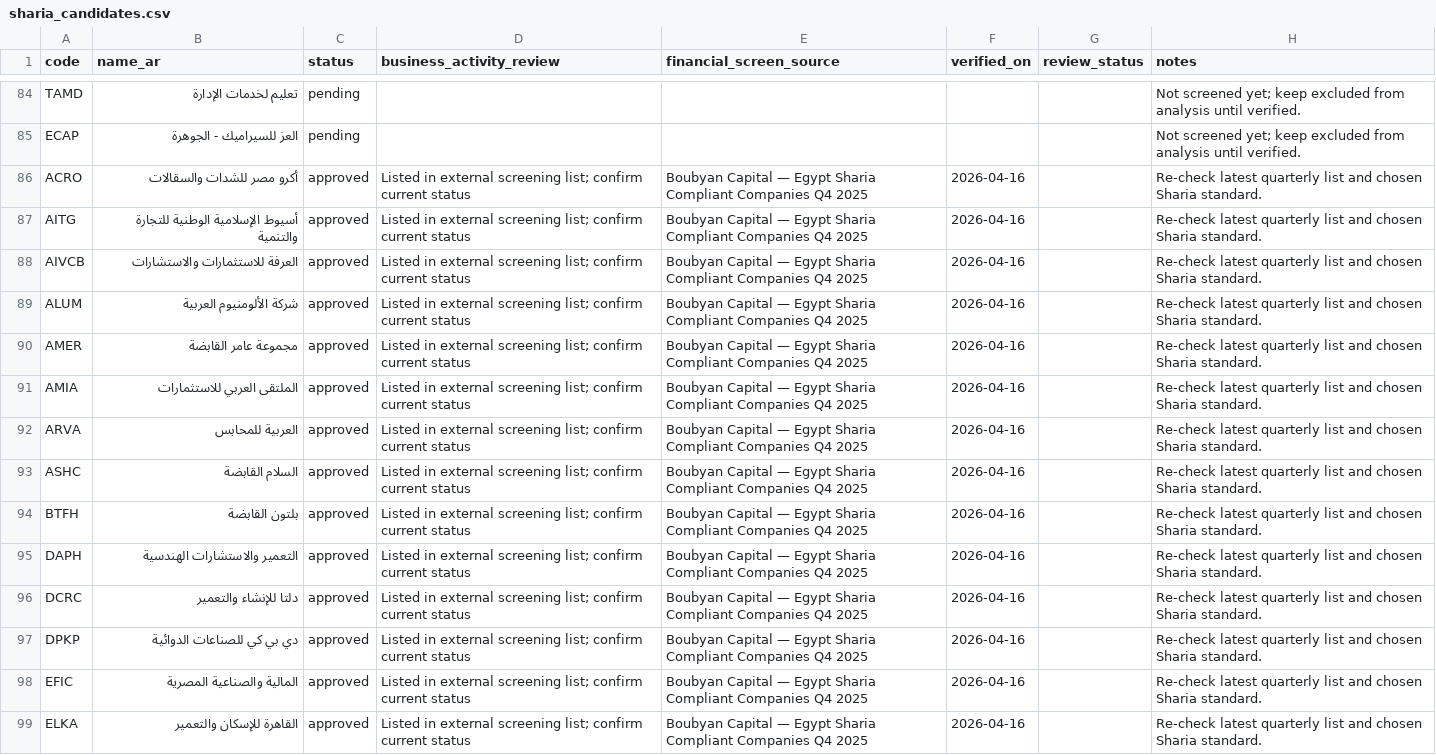
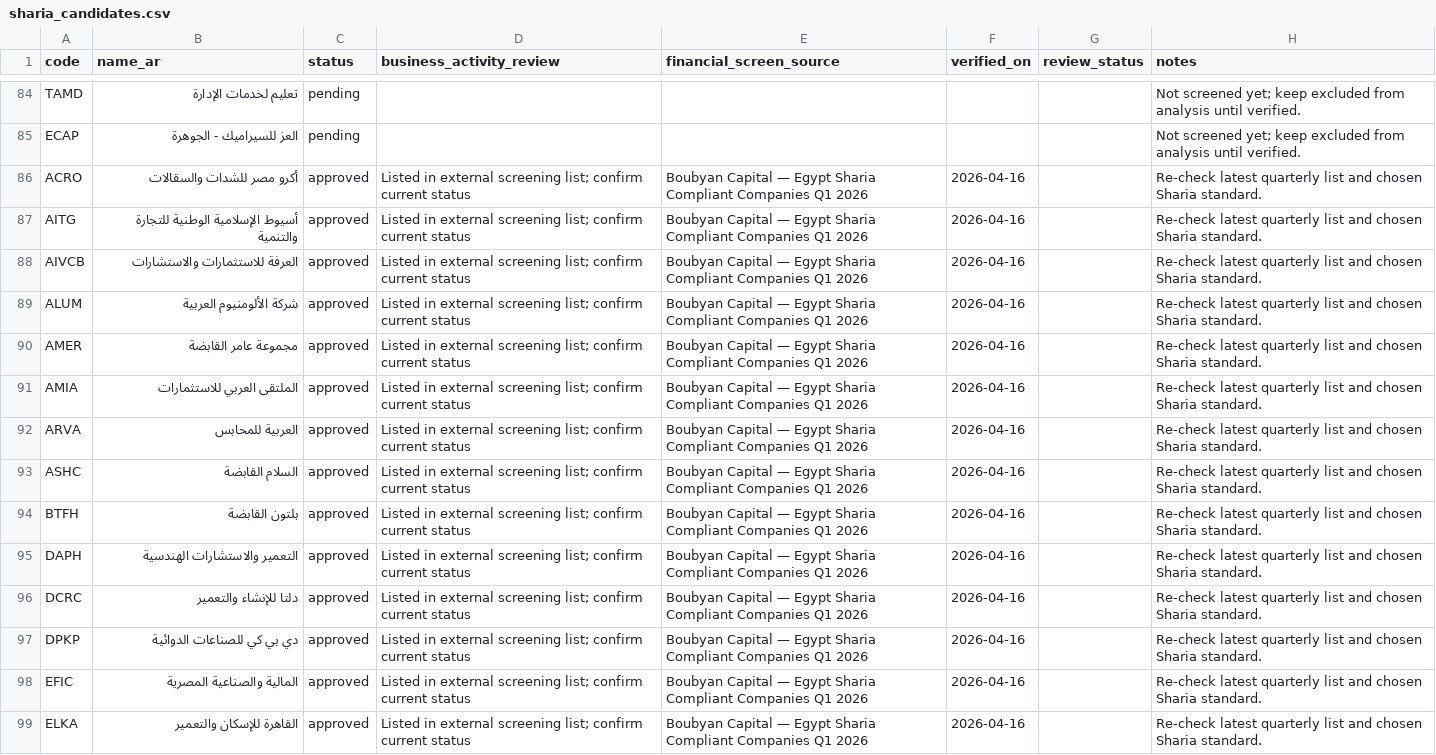
Before and after one commit to MedhatCoding/Egx-ai-analysis-, a CSV file: data/sharia_candidates.csv, drawn as a sheet; only a part is shown, gaps mark what is left out; the diff covers the shown part only; the diff names each change by its address in the sheet, - before the commit and + after, or states it on an @@ line.

Commit message:
Update Sharia screening provenance to latest available Q1 2026 list

```diff
--- a/data/sharia_candidates.csv
+++ b/data/sharia_candidates.csv
-E86:E99 (financial_screen_source): …Compliant Companies Q4 2025
+E86:E99 (financial_screen_source): …Compliant Companies Q1 2026
```
Also changed, not shown: 59 edited cells elsewhere in this file.
